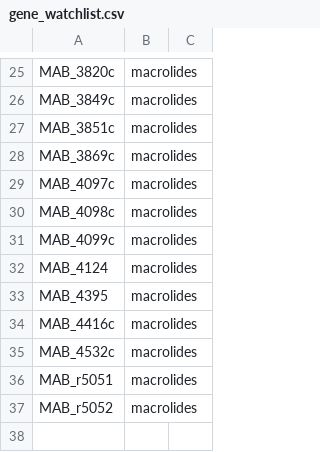
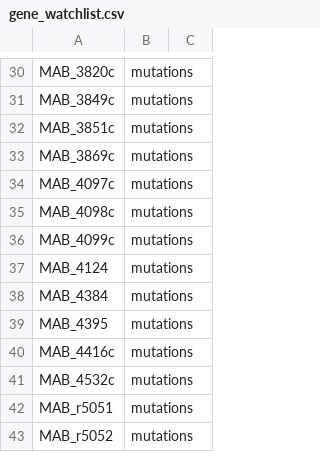
Before and after one commit to michaelmeuli/ntm-db, a CSV file: db/Mycobacteroides_abscessus/gene_watchlist.csv, drawn as a sheet; only a part is shown, gaps mark what is left out; addresses are those after the commit; the diff covers the shown part only; the diff names each change by its address in the sheet, - before the commit and + after, or states it on an @@ line.

```diff
--- a/db/Mycobacteroides_abscessus/gene_watchlist.csv
+++ b/db/Mycobacteroides_abscessus/gene_watchlist.csv
-B30:B37: macrolides
+B30:B37: mutations
+row 38: MAB_4384 | mutations
-B39:B43: macrolides
+B39:B43: mutations
```
Also changed, not shown: 5 added rows and 23 edited cells elsewhere in this file.
